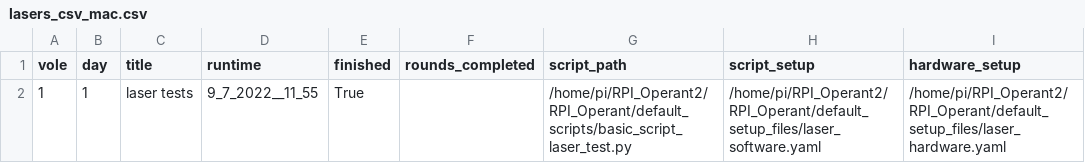
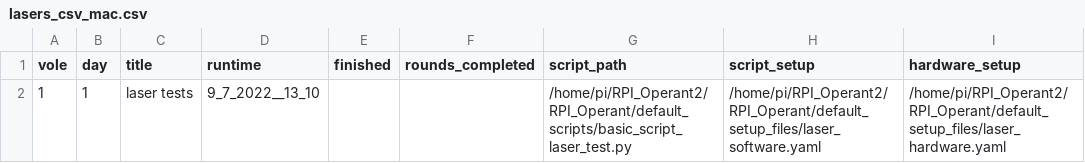
Before and after one commit to dprotter/RPI_Operant2, a CSV file: anne_laser_experiment/lasers_csv_mac.csv, drawn as a sheet; only a part is shown; the diff names each change by its address in the sheet, - before the commit and + after, or states it on an @@ line.

```diff
--- a/anne_laser_experiment/lasers_csv_mac.csv
+++ b/anne_laser_experiment/lasers_csv_mac.csv
-D2 (runtime): 9_7_2022__11_55
+D2 (runtime): 9_7_2022__13_10
-E2 (finished): True
+E2 (finished): (empty)
```
Also changed, not shown: 10 other files.
